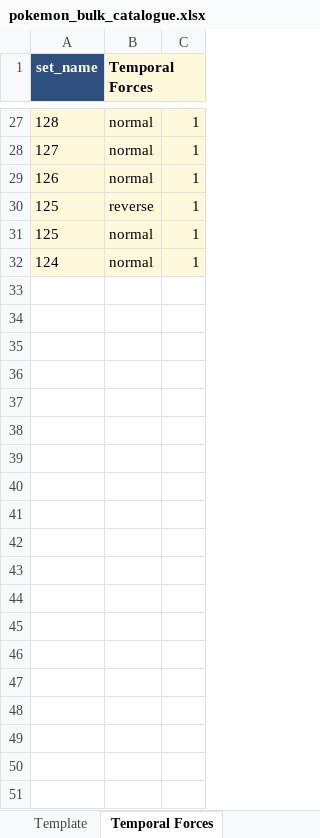
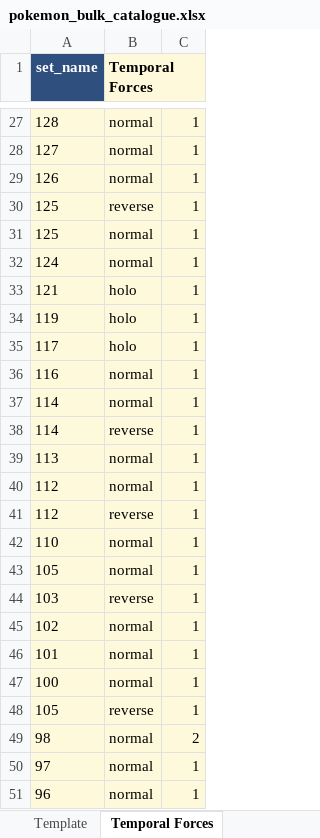
Before and after one commit to camattelaer/camattelaer.github.io, an Excel workbook: pokemon/source/pokemon_bulk_catalogue.xlsx, sheet Temporal Forces, drawn as a sheet; only a part is shown, gaps mark what is left out; values as stored, in another font and other column widths than the file's, no borders; the diff covers the shown part only; the diff names each change by its address in the sheet, - before the commit and + after, or states it on an @@ line.

```diff
--- a/pokemon/source/pokemon_bulk_catalogue.xlsx (sheet Temporal Forces)
+++ b/pokemon/source/pokemon_bulk_catalogue.xlsx (sheet Temporal Forces)
+row 33: 121 | holo | 1
+row 34: 119 | holo | 1
+row 35: 117 | holo | 1
+row 36: 116 | normal | 1
+row 37: 114 | normal | 1
+row 38: 114 | reverse | 1
+row 39: 113 | normal | 1
+row 40: 112 | normal | 1
+row 41: 112 | reverse | 1
+row 42: 110 | normal | 1
+row 43: 105 | normal | 1
+row 44: 103 | reverse | 1
+row 45: 102 | normal | 1
+row 46: 101 | normal | 1
+row 47: 100 | normal | 1
+row 48: 105 | reverse | 1
+row 49: 98 | normal | 2
+row 50: 97 | normal | 1
+row 51: 96 | normal | 1
```
Also changed, not shown: 16 added rows elsewhere in this sheet, 5 other files.
